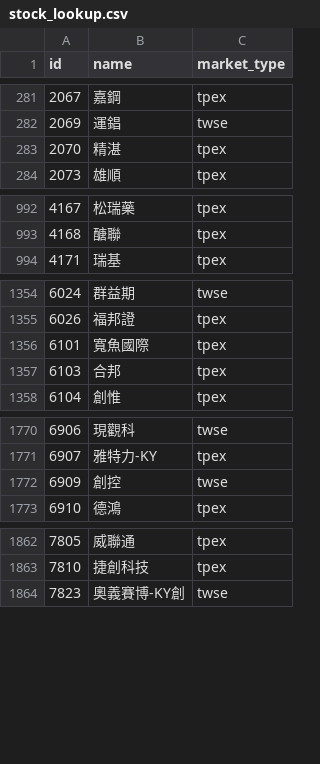
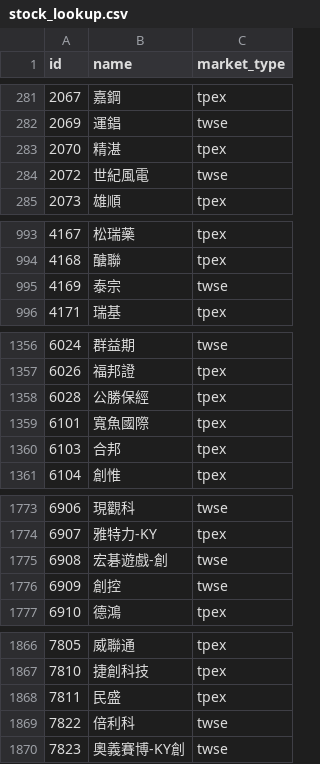
Before and after one commit to peter613/kitsune_stock_system, a CSV file: data/lookup/stock_lookup.csv, drawn as a sheet; only a part is shown, gaps mark what is left out; the diff names each change by its address in the sheet, - before the commit and + after, or states it on an @@ line.

```diff
--- a/data/lookup/stock_lookup.csv
+++ b/data/lookup/stock_lookup.csv
+row 284: 2072 | 世紀風電 | twse
+row 995: 4169 | 泰宗 | twse
+row 1358: 6028 | 公勝保經 | tpex
+row 1775: 6908 | 宏碁遊戲-創 | twse
+row 1868: 7811 | 民盛 | tpex
+row 1869: 7822 | 倍利科 | twse
```
Also changed, not shown: data/features/pred.csv, reports/backtest_tradelogs/trade_log_v17_rank_1_2_3_4_5.csv, 41 other files.
